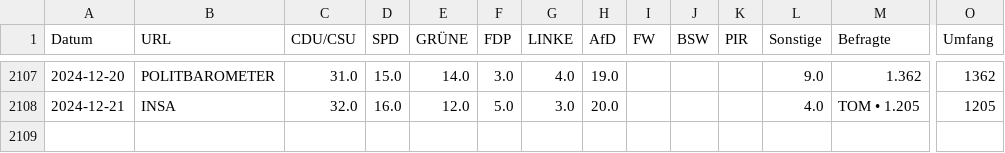
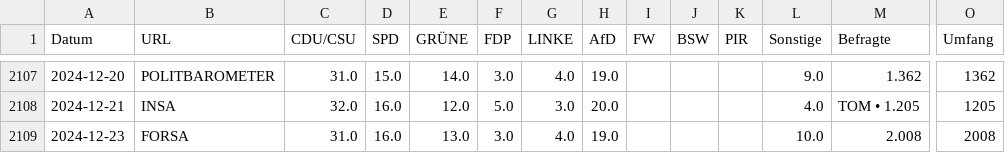
Before and after one commit to thomascamminady/dawum-crawl, a CSV file: data/dawum.csv, drawn as a sheet; only a part is shown, gaps mark what is left out; rows hold the shown columns only; the diff names each change by its address in the sheet, - before the commit and + after, or states it on an @@ line.

```diff
--- a/data/dawum.csv
+++ b/data/dawum.csv
+row 2109: 2024-12-23 | FORSA | 31.0 | 16.0 | 13.0 | 3.0 | 4.0 | 19.0 |  |  |  | 10.0 | 2.008 | 2008
```
Also changed, not shown: data/dawum_pivot.csv, 1 other file.
